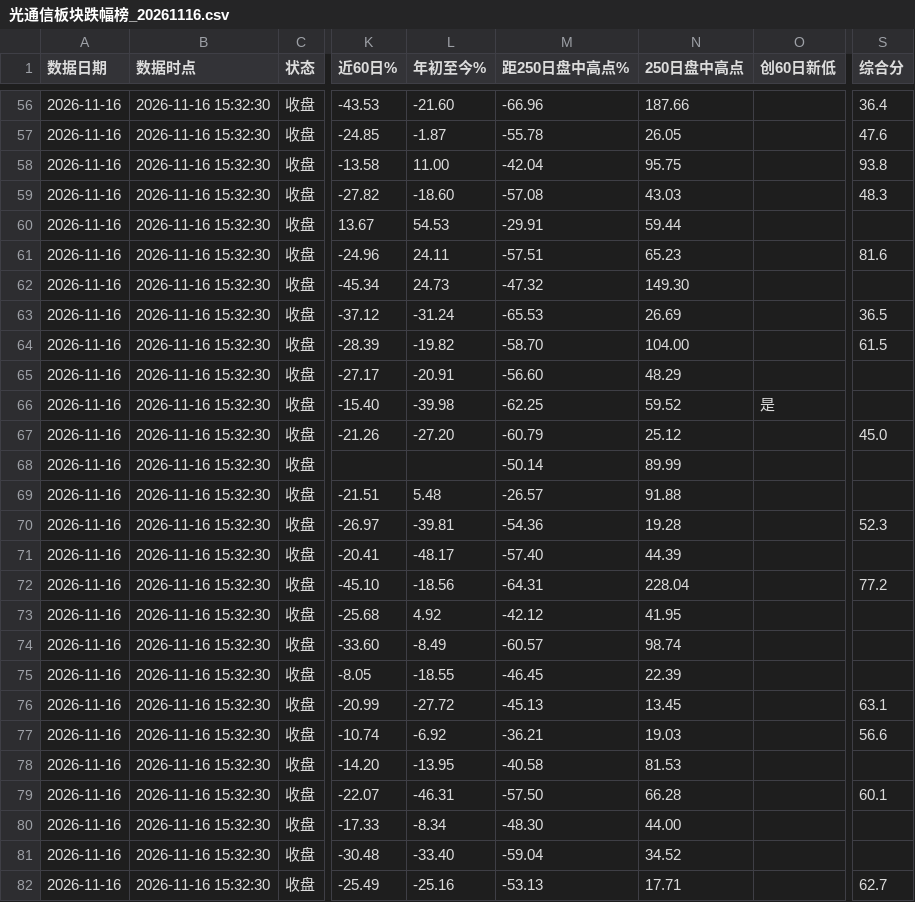
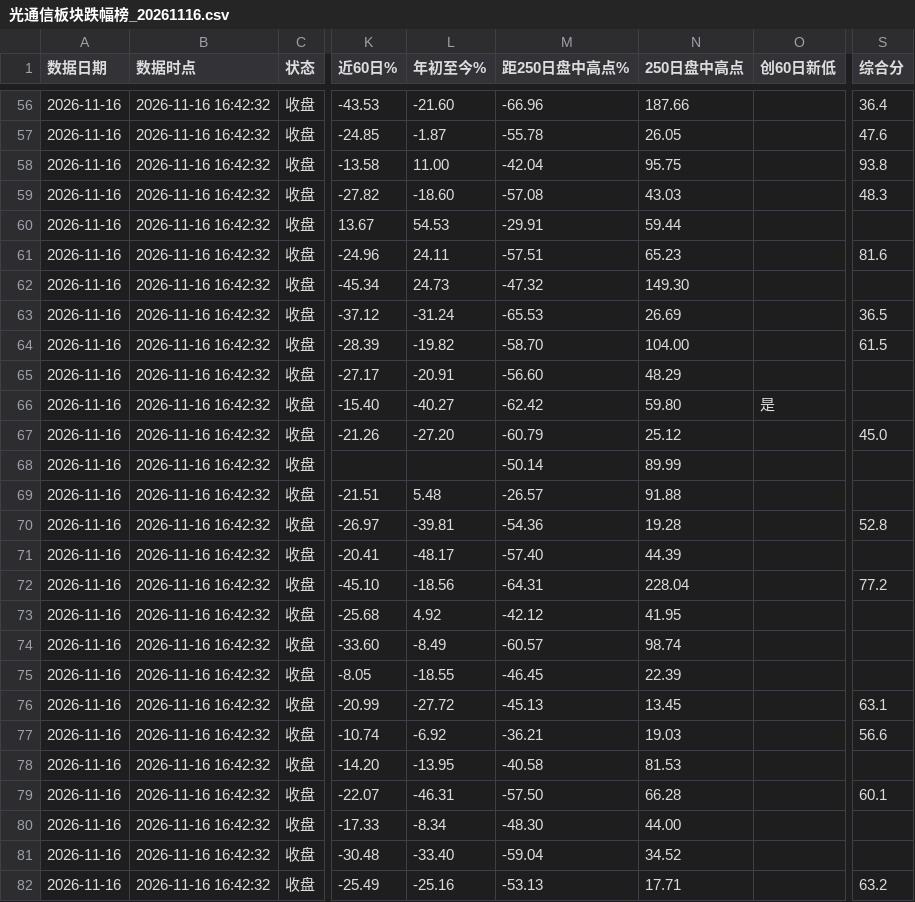
Before and after one commit to kay-github/code_all, a CSV file: tools/optical-decline-board/archive/光通信板块跌幅榜_20261116.csv, drawn as a sheet; only a part is shown, gaps mark what is left out; the diff covers the shown part only; the diff names each change by its address in the sheet, - before the commit and + after, or states it on an @@ line.

```diff
--- a/tools/optical-decline-board/archive/光通信板块跌幅榜_20261116.csv
+++ b/tools/optical-decline-board/archive/光通信板块跌幅榜_20261116.csv
-B56:B82 (数据时点): 2026-11-16 15:32:30
+B56:B82 (数据时点): 2026-11-16 16:42:32
-L66 (年初至今%): -39.98
+L66 (年初至今%): -40.27
-M66 (距250日盘中高点%): -62.25
+M66 (距250日盘中高点%): -62.42
-N66 (250日盘中高点): 59.52
+N66 (250日盘中高点): 59.80
-S70 (综合分): 52.3
+S70 (综合分): 52.8
-S82 (综合分): 62.7
+S82 (综合分): 63.2
```
Also changed, not shown: 70 edited cells elsewhere in this file, tools/optical-decline-board/archive/消费股跌幅榜_20261116.csv, tools/optical-decline-board/archive/科技股跌幅榜_20261116.csv, 5 other files.
